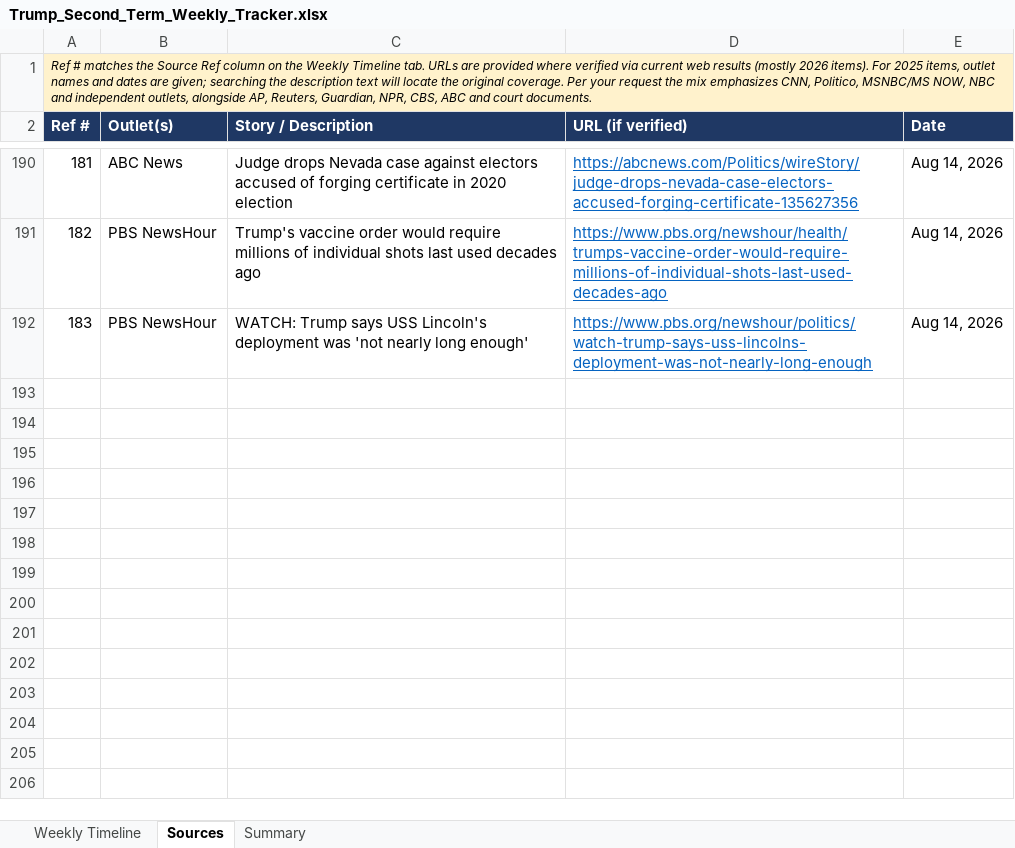
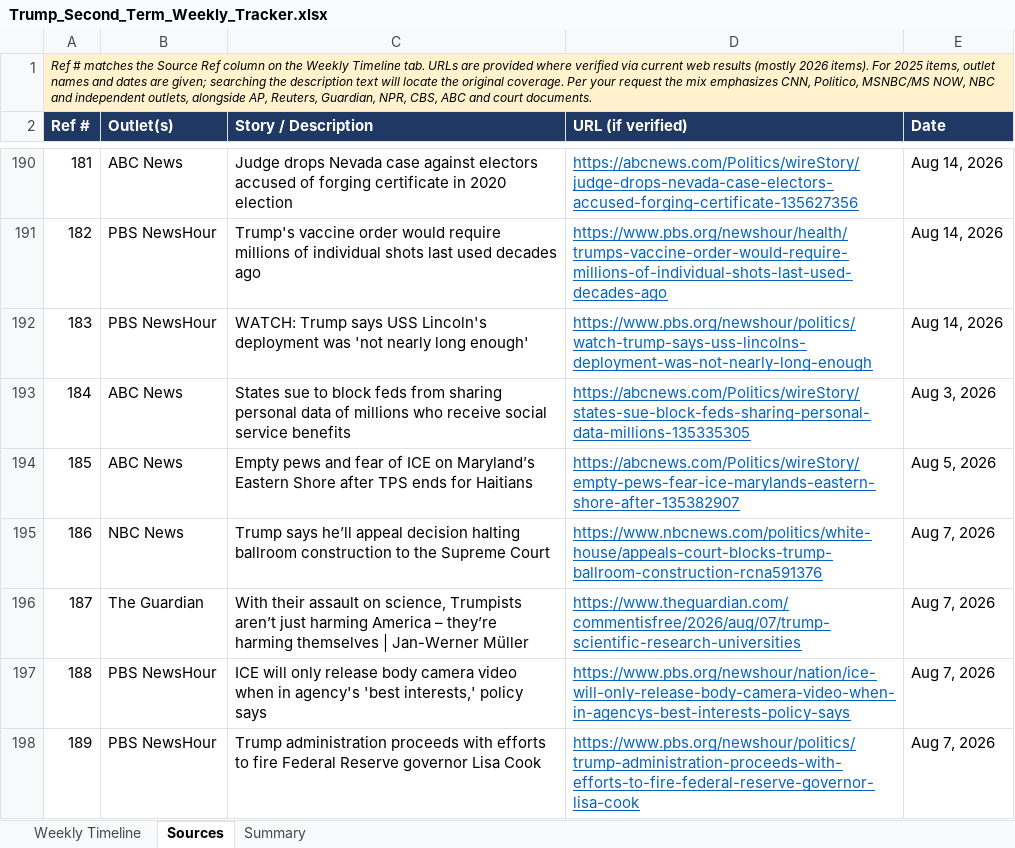
Before and after one commit to APhantomStranger/rights-left, an Excel workbook: data/Trump_Second_Term_Weekly_Tracker.xlsx, sheet Sources, drawn as a sheet; only a part is shown, gaps mark what is left out; values as stored, in another font and other column widths than the file's, no borders; the diff names each change by its address in the sheet, - before the commit and + after, or states it on an @@ line.

```diff
--- a/data/Trump_Second_Term_Weekly_Tracker.xlsx (sheet Sources)
+++ b/data/Trump_Second_Term_Weekly_Tracker.xlsx (sheet Sources)
+row 193: 184 | ABC News | States sue to block feds from sharing personal data of millions who receive social service benefits | https://abcnews.com/Politics/wireStory/states-sue-block-feds-sharing-personal-data-millions-135335305 | Aug 3, 2026
+row 194: 185 | ABC News | Empty pews and fear of ICE on Maryland’s Eastern Shore after TPS ends for Haitians | https://abcnews.com/Politics/wireStory/empty-pews-fear-ice-marylands-eastern-shore-after-135382907 | Aug 5, 2026
+row 195: 186 | NBC News | Trump says he’ll appeal decision halting ballroom construction to the Supreme Court | https://www.nbcnews.com/politics/white-house/appeals-court-blocks-trump-ballroom-construction-rcna591376 | Aug 7, 2026
+row 196: 187 | The Guardian | With their assault on science, Trumpists aren’t just harming America – they’re harming themselves | Jan-Werner Müller | https://www.theguardian.com/commentisfree/2026/aug/07/trump-scientific-research-universities | Aug 7, 2026
+row 197: 188 | PBS NewsHour | ICE will only release body camera video when in agency's 'best interests,' policy says | https://www.pbs.org/newshour/nation/ice-will-only-release-body-camera-video-when-in-agencys-best-interests-policy-says | Aug 7, 2026
+row 198: 189 | PBS NewsHour | Trump administration proceeds with efforts to fire Federal Reserve governor Lisa Cook | https://www.pbs.org/newshour/politics/trump-administration-proceeds-with-efforts-to-fire-federal-reserve-governor-lisa-cook | Aug 7, 2026
```
Also changed, not shown: sheet Weekly Timeline, 2 other files.
